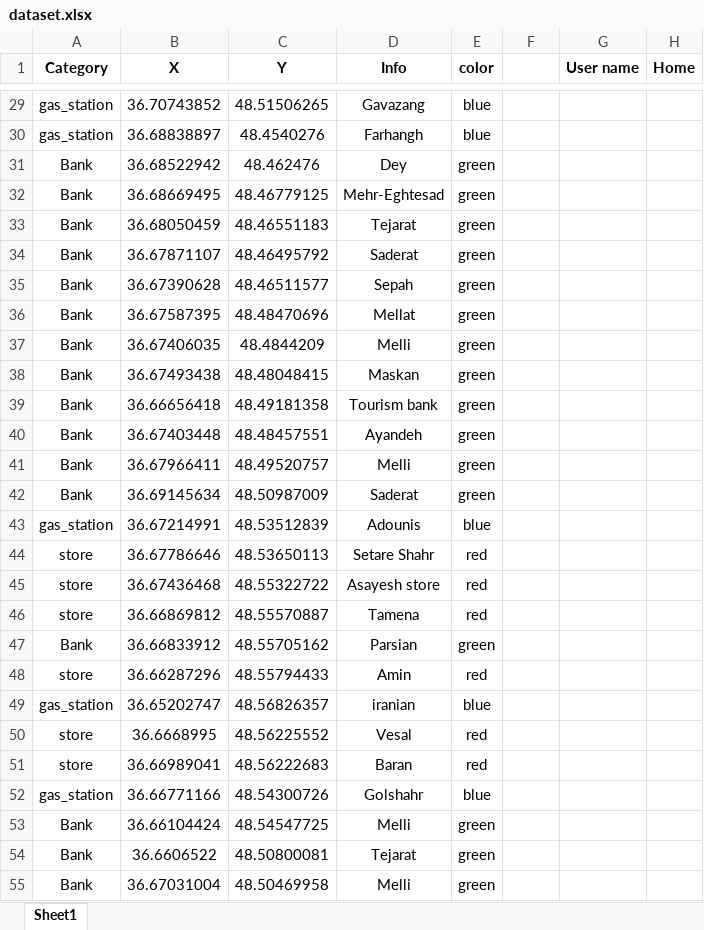
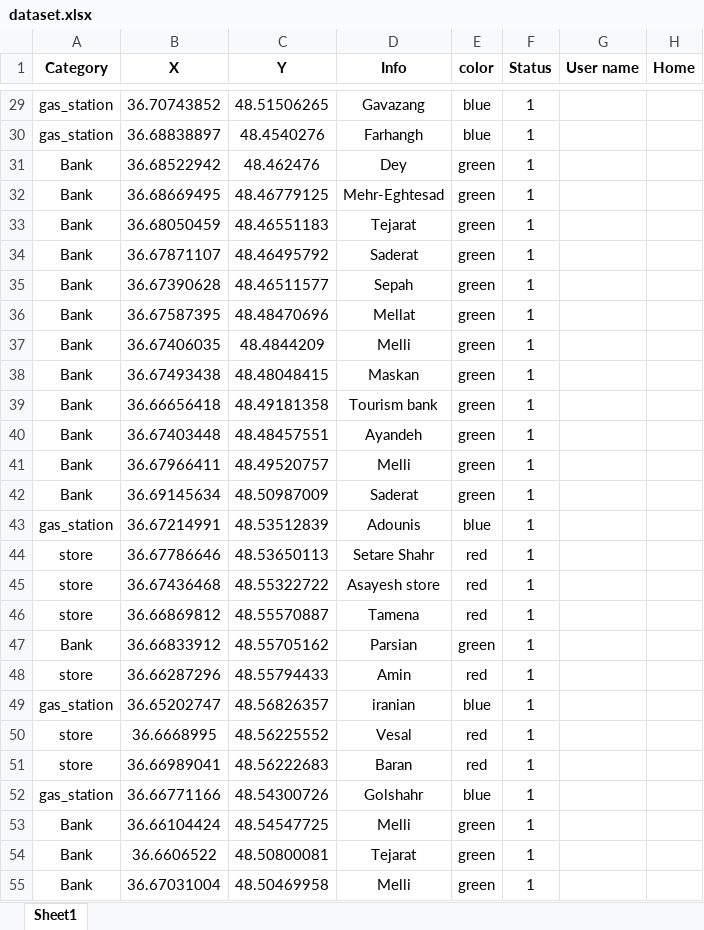
Before and after one commit to Mohammadmahdi-Mohammadi/GIS-recommender-system, an Excel workbook: dataset.xlsx, sheet Sheet1, drawn as a sheet; only a part is shown, gaps mark what is left out; values as stored, in another font and other column widths than the file's, no borders; the diff covers the shown part only; the diff names each change by its address in the sheet, - before the commit and + after, or states it on an @@ line.

```diff
--- a/dataset.xlsx (sheet Sheet1)
+++ b/dataset.xlsx (sheet Sheet1)
-F1: (empty)
+F1: Status
-F29:F55 (Status): (empty)
+F29:F55 (Status): 1
```
Also changed, not shown: 60 edited cells elsewhere in this sheet.
